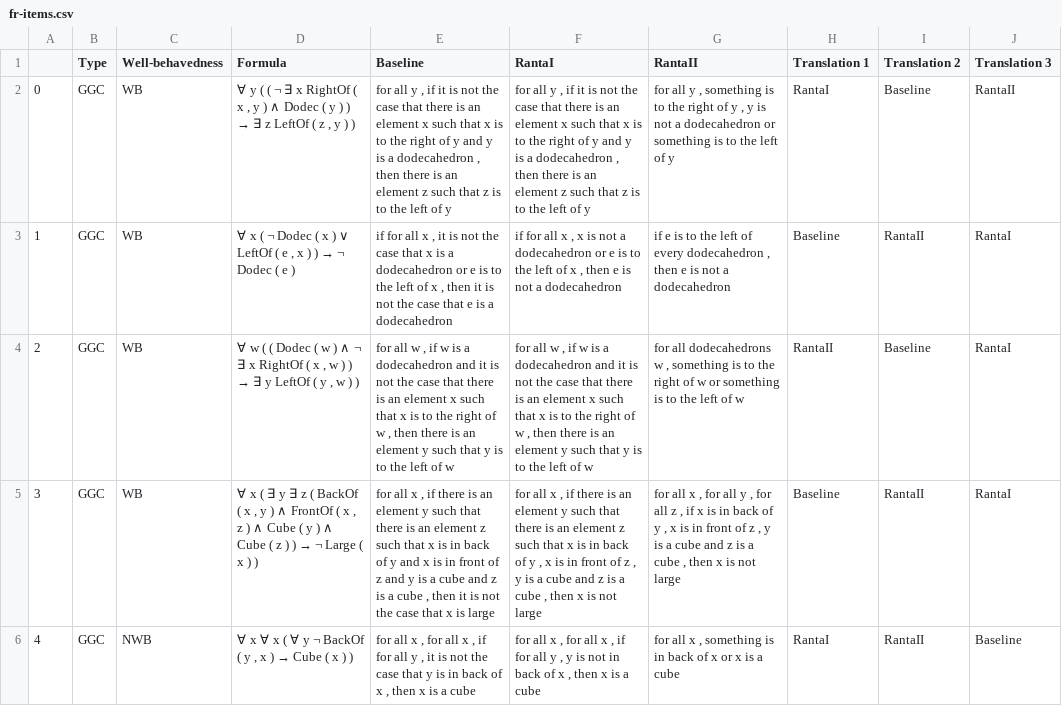
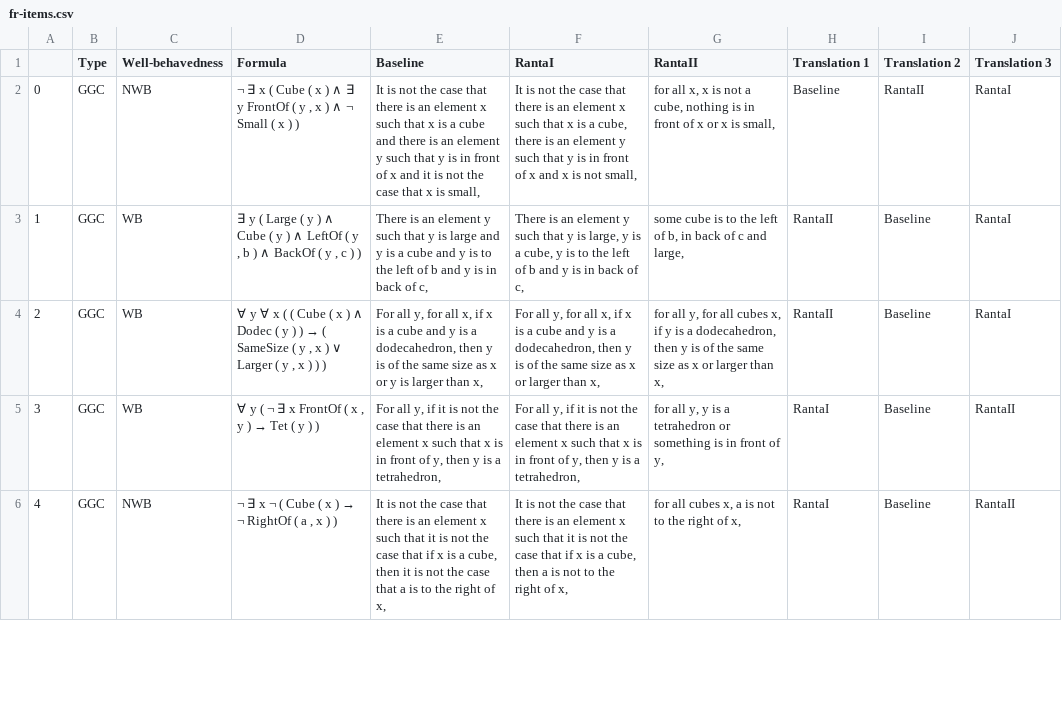
Before and after one commit to ElzevanderWerf/LoLa, a CSV file: exp2/materials/data/fr-items.csv, drawn as a sheet; only a part is shown; the diff covers the shown part only; the diff names each change by its address in the sheet, - before the commit and + after, or states it on an @@ line.

```diff
--- a/exp2/materials/data/fr-items.csv
+++ b/exp2/materials/data/fr-items.csv
-C2 (Well-behavedness): WB
+C2 (Well-behavedness): NWB
@@ D2 (Formula): ∀ y ( ( ¬ ∃ x RightOf ( x , y ) ∧ Dodec ( y ) ) → ∃ z LeftOf ( z , y ) ) → ¬ ∃ x ( Cube ( x ) ∧ ∃ y FrontOf ( y , x ) ∧ ¬ Small ( x ) ) @@
-E2 (Baseline): for all y , if it is not the case that there is an element x such that x is to the right of y and y is a dodecahedron , then there is an element z such that z is to the left of y
+E2 (Baseline): It is not the case that there is an element x such that x is a cube and there is an element y such that y is in front of x and it is not the case that x is small,
-F2 (RantaI): for all y , if it is not the case that there is an element x such that x is to the right of y and y is a dodecahedron , then there is an element z such that z is to the left of y
+F2 (RantaI): It is not the case that there is an element x such that x is a cube, there is an element y such that y is in front of x and x is not small,
-G2 (RantaII): for all y , something is to the right of y , y is not a dodecahedron or something is to the left of y
+G2 (RantaII): for all x, x is not a cube, nothing is in front of x or x is small,
-H2 (Translation 1): RantaI
+H2 (Translation 1): Baseline
-I2 (Translation 2): Baseline
+I2 (Translation 2): RantaII
-J2 (Translation 3): RantaII
+J2 (Translation 3): RantaI
@@ D3 (Formula): ∀ x ( ¬ Dodec ( x ) ∨ LeftOf ( e , x ) ) → ¬ Dodec ( e ) → ∃ y ( Large ( y ) ∧ Cube ( y ) ∧ LeftOf ( y , b ) ∧ BackOf ( y , c ) ) @@
-E3 (Baseline): if for all x , it is not the case that x is a dodecahedron or e is to the left of x , then it is not the case that e is a dodecahedron
+E3 (Baseline): There is an element y such that y is large and y is a cube and y is to the left of b and y is in back of c,
-F3 (RantaI): if for all x , x is not a dodecahedron or e is to the left of x , then e is not a dodecahedron
+F3 (RantaI): There is an element y such that y is large, y is a cube, y is to the left of b and y is in back of c,
-G3 (RantaII): if e is to the left of every dodecahedron , then e is not a dodecahedron
+G3 (RantaII): some cube is to the left of b, in back of c and large,
-H3 (Translation 1): Baseline
+H3 (Translation 1): RantaII
-I3 (Translation 2): RantaII
+I3 (Translation 2): Baseline
@@ D4 (Formula): ∀ w ( ( Dodec ( w ) ∧ ¬ ∃ x RightOf ( x , w ) ) → ∃ y LeftOf ( y , w ) ) → ∀ y ∀ x ( ( Cube ( x ) ∧ Dodec ( y ) ) → ( SameSize ( y , x ) ∨ Larger ( y , x ) ) ) @@
-E4 (Baseline): for all w , if w is a dodecahedron and it is not the case that there is an element x such that x is to the right of w , then there is an element y such that y is to the left of w
+E4 (Baseline): For all y, for all x, if x is a cube and y is a dodecahedron, then y is of the same size as x or y is larger than x,
-F4 (RantaI): for all w , if w is a dodecahedron and it is not the case that there is an element x such that x is to the right of w , then there is an element y such that y is to the left of w
+F4 (RantaI): For all y, for all x, if x is a cube and y is a dodecahedron, then y is of the same size as x or larger than x,
-G4 (RantaII): for all dodecahedrons w , something is to the right of w or something is to the left of w
+G4 (RantaII): for all y, for all cubes x, if y is a dodecahedron, then y is of the same size as x or larger than x,
@@ D5 (Formula): ∀ x ( ∃ y ∃ z ( BackOf ( x , y ) ∧ FrontOf ( x , z ) ∧ Cube ( y ) ∧ Cube ( z ) ) → ¬ Large ( x ) ) → ∀ y ( ¬ ∃ x FrontOf ( x , y ) → Tet ( y ) ) @@
-E5 (Baseline): for all x , if there is an element y such that there is an element z such that x is in back of y and x is in front of z and y is a cube and z is a cube , then it is not the case that x is large
+E5 (Baseline): For all y, if it is not the case that there is an element x such that x is in front of y, then y is a tetrahedron,
-F5 (RantaI): for all x , if there is an element y such that there is an element z such that x is in back of y , x is in front of z , y is a cube and z is a cube , then x is not large
+F5 (RantaI): For all y, if it is not the case that there is an element x such that x is in front of y, then y is a tetrahedron,
-G5 (RantaII): for all x , for all y , for all z , if x is in back of y , x is in front of z , y is a cube and z is a cube , then x is not large
+G5 (RantaII): for all y, y is a tetrahedron or something is in front of y,
-H5 (Translation 1): Baseline
+H5 (Translation 1): RantaI
-I5:I6 (Translation 2): RantaII
+I5:I6 (Translation 2): Baseline
-J5 (Translation 3): RantaI
+J5 (Translation 3): RantaII
@@ D6 (Formula): ∀ x ∀ x ( ∀ y ¬ BackOf ( y , x ) → Cube ( x ) ) → ¬ ∃ x ¬ ( Cube ( x ) → ¬ RightOf ( a , x ) ) @@
-E6 (Baseline): for all x , for all x , if for all y , it is not the case that y is in back of x , then x is a cube
+E6 (Baseline): It is not the case that there is an element x such that it is not the case that if x is a cube, then it is not the case that a is to the right of x,
-F6 (RantaI): for all x , for all x , if for all y , y is not in back of x , then x is a cube
+F6 (RantaI): It is not the case that there is an element x such that it is not the case that if x is a cube, then a is not to the right of x,
-G6 (RantaII): for all x , something is in back of x or x is a cube
+G6 (RantaII): for all cubes x, a is not to the right of x,
-J6 (Translation 3): Baseline
+J6 (Translation 3): RantaII
```
Also changed, not shown: 83 edited cells elsewhere in this file, exp2/materials/data/nli-items.csv, 3 other files.
